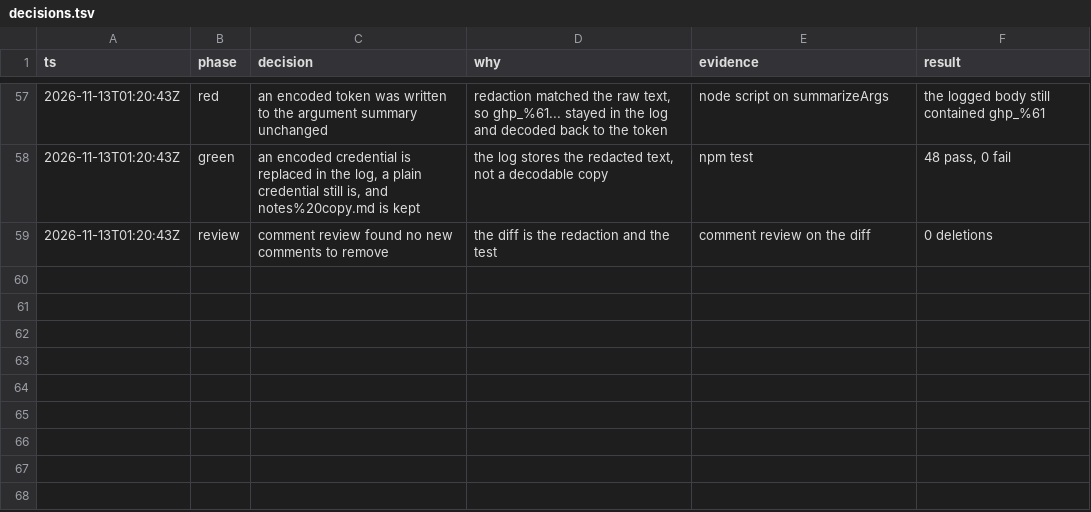
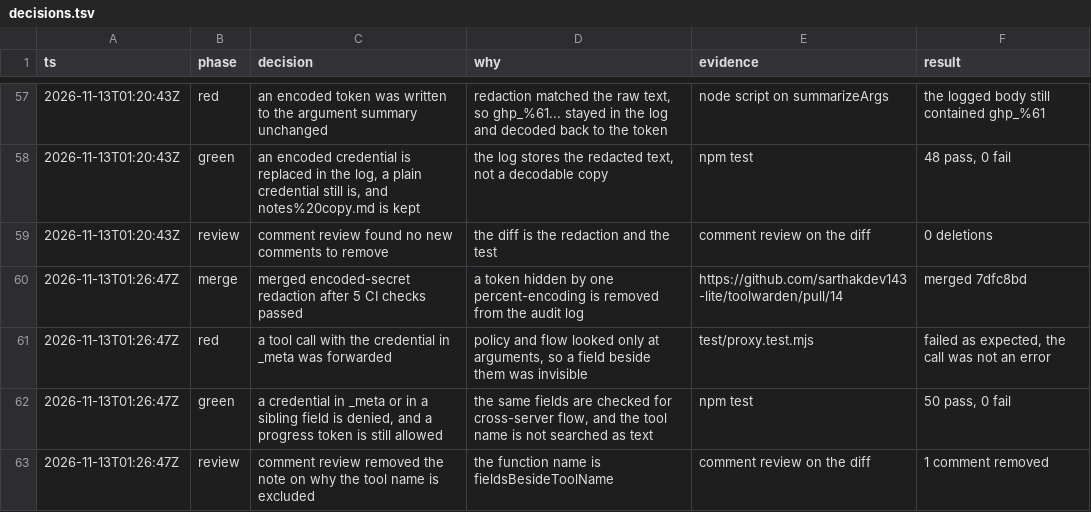
Before and after one commit to sarthakdev143-lite/toolwarden, a TSV file: docs/maintainer/decisions.tsv, drawn as a sheet; only a part is shown, gaps mark what is left out.

```diff
--- a/docs/maintainer/decisions.tsv
+++ b/docs/maintainer/decisions.tsv
@@ -59 +59,5 @@ ts	phase	decision	why	evidence	result
 2026-11-13T01:20:43Z	review	comment review found no new comments to remove	the diff is the redaction and the test	comment review on the diff	0 deletions
+2026-11-13T01:26:47Z	merge	merged encoded-secret redaction after 5 CI checks passed	a token hidden by one percent-encoding is removed from the audit log	https://github.com/sarthakdev143-lite/toolwarden/pull/14	merged 7dfc8bd
+2026-11-13T01:26:47Z	red	a tool call with the credential in _meta was forwarded	policy and flow looked only at arguments, so a field beside them was invisible	test/proxy.test.mjs	failed as expected, the call was not an error
+2026-11-13T01:26:47Z	green	a credential in _meta or in a sibling field is denied, and a progress token is still allowed	the same fields are checked for cross-server flow, and the tool name is not searched as text	npm test	50 pass, 0 fail
+2026-11-13T01:26:47Z	review	comment review removed the note on why the tool name is excluded	the function name is fieldsBesideToolName	comment review on the diff	1 comment removed
```
Also changed, not shown: 5 other files.
